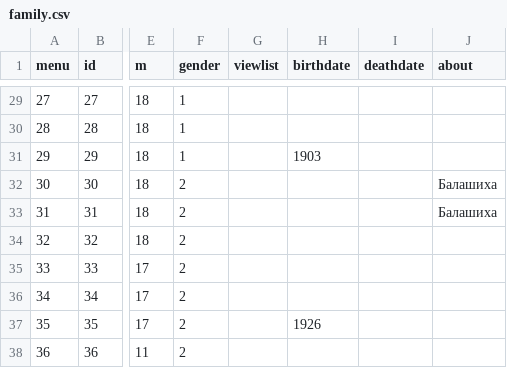
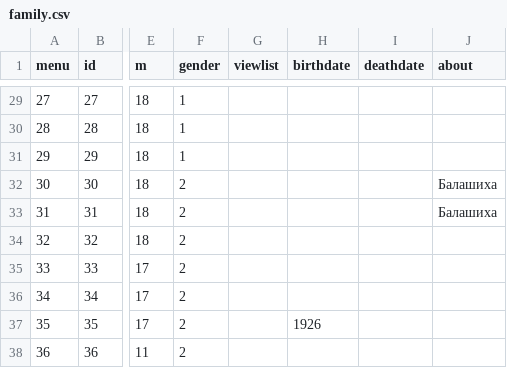
Before and after one commit to Itzamna/family, a CSV file: _data/family.csv, drawn as a sheet; only a part is shown, gaps mark what is left out; the diff names each change by its address in the sheet, - before the commit and + after, or states it on an @@ line.

```diff
--- a/_data/family.csv
+++ b/_data/family.csv
-H31 (birthdate): 1903
+H31 (birthdate): (empty)
```
Also changed, not shown: 1 other file.
